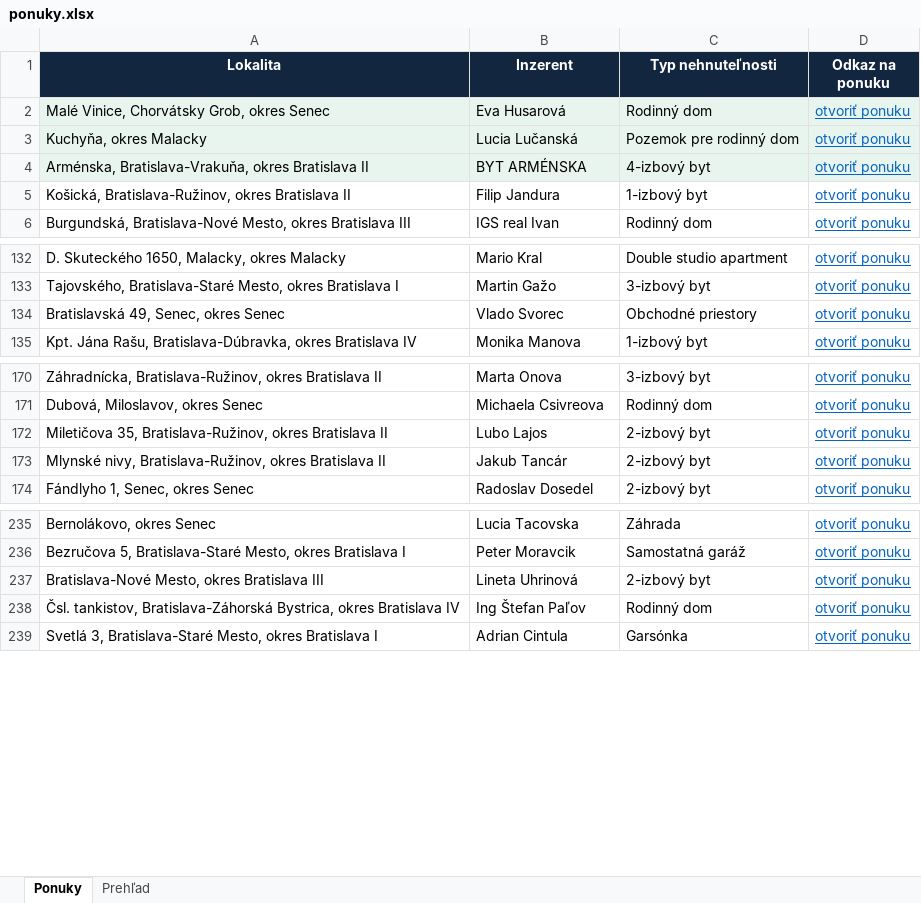
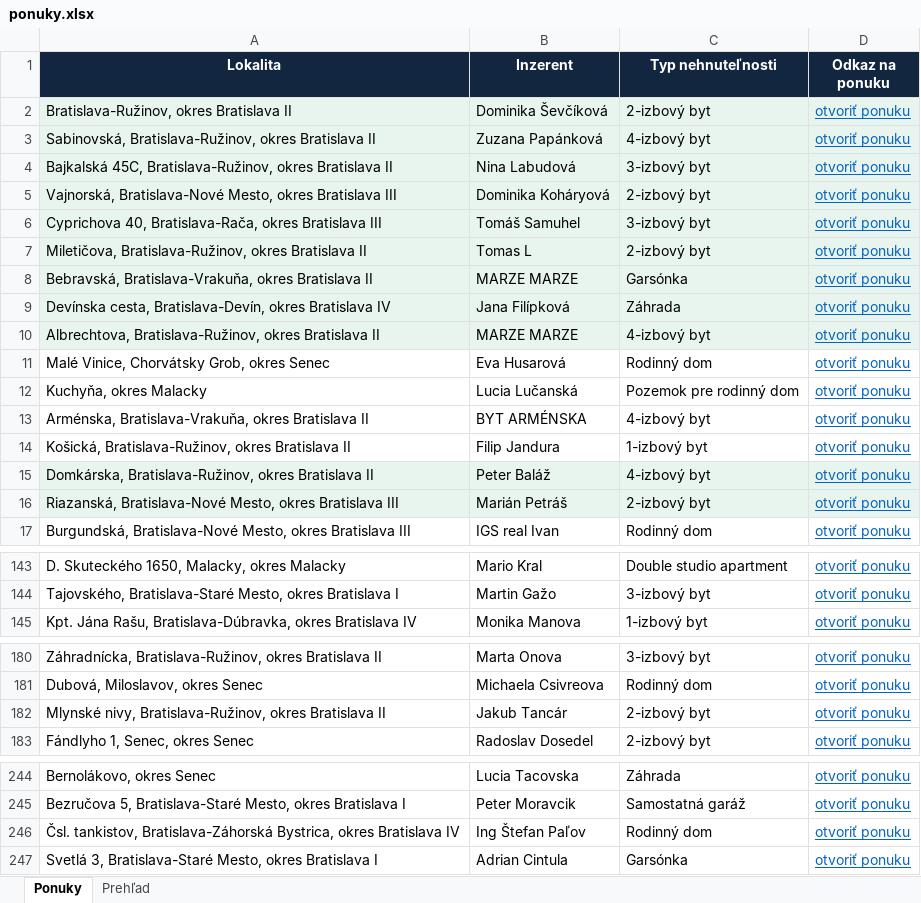
Before and after one commit to mrkubis-nest/nehnutelnosti-scraper, an Excel workbook: public/ponuky.xlsx, sheet Ponuky, drawn as a sheet; only a part is shown, gaps mark what is left out; values as stored, in another font and other column widths than the file's, no borders; removed rows and columns are numbered as before the commit, all else as after; the diff covers the shown part only; the diff names each change by its address in the sheet, - before the commit and + after, or states it on an @@ line.

```diff
--- a/public/ponuky.xlsx (sheet Ponuky)
+++ b/public/ponuky.xlsx (sheet Ponuky)
+row 2: Bratislava-Ružinov, okres Bratislava II | Dominika Ševčíková | 2-izbový byt | otvoriť ponuku
+row 3: Sabinovská, Bratislava-Ružinov, okres Bratislava II | Zuzana Papánková | 4-izbový byt | otvoriť ponuku
+row 4: Bajkalská 45C, Bratislava-Ružinov, okres Bratislava II | Nina Labudová | 3-izbový byt | otvoriť ponuku
+row 5: Vajnorská, Bratislava-Nové Mesto, okres Bratislava III | Dominika Koháryová | 2-izbový byt | otvoriť ponuku
+row 6: Cyprichova 40, Bratislava-Rača, okres Bratislava III | Tomáš Samuhel | 3-izbový byt | otvoriť ponuku
+row 7: Miletičova, Bratislava-Ružinov, okres Bratislava II | Tomas L | 2-izbový byt | otvoriť ponuku
+row 8: Bebravská, Bratislava-Vrakuňa, okres Bratislava II | MARZE MARZE | Garsónka | otvoriť ponuku
+row 9: Devínska cesta, Bratislava-Devín, okres Bratislava IV | Jana Filípková | Záhrada | otvoriť ponuku
+row 10: Albrechtova, Bratislava-Ružinov, okres Bratislava II | MARZE MARZE | 4-izbový byt | otvoriť ponuku
-A11:D13 fill: #E8F5EE
+A11:D13 fill: none
+row 15: Domkárska, Bratislava-Ružinov, okres Bratislava II | Peter Baláž | 4-izbový byt | otvoriť ponuku
+row 16: Riazanská, Bratislava-Nové Mesto, okres Bratislava III | Marián Petráš | 2-izbový byt | otvoriť ponuku
-row 134: Bratislavská 49, Senec, okres Senec | Vlado Svorec | Obchodné priestory | otvoriť ponuku
-row 172: Miletičova 35, Bratislava-Ružinov, okres Bratislava II | Lubo Lajos | 2-izbový byt | otvoriť ponuku
-row 237: Bratislava-Nové Mesto, okres Bratislava III | Lineta Uhrinová | 2-izbový byt | otvoriť ponuku
```
Also changed, not shown: 1 added row and 1 removed row elsewhere in this sheet, sheet Prehľad, 2 other files.
